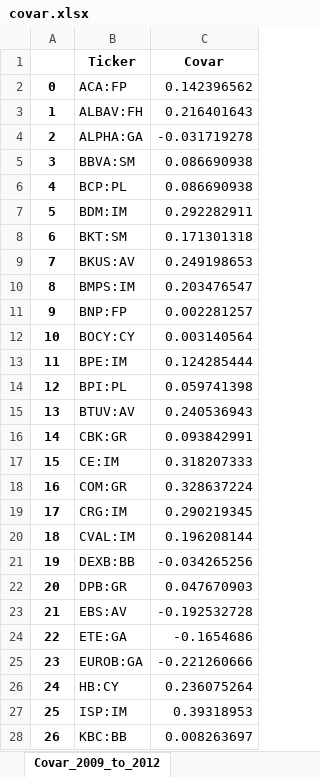
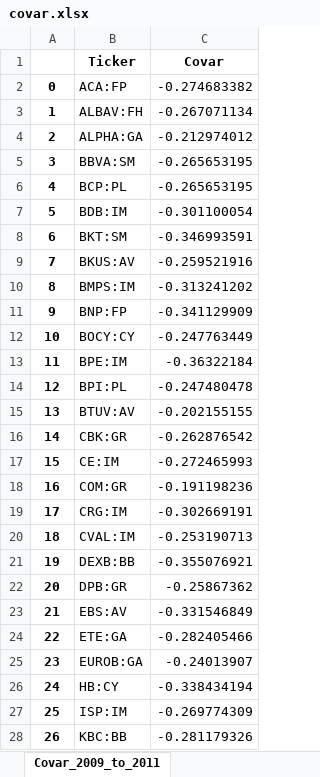
Before and after one commit to LeoCo/systemic_risk_measures, an Excel workbook: Output/covar.xlsx, sheet Covar_2009_to_2011, drawn as a sheet; only a part is shown; values as stored, in another font and other column widths than the file's, no borders; the diff covers the shown part only; the diff names each change by its address in the sheet, - before the commit and + after, or states it on an @@ line.

```diff
--- a/Output/covar.xlsx (sheet Covar_2009_to_2011)
+++ b/Output/covar.xlsx (sheet Covar_2009_to_2011)
-sheet tab: Covar_2009_to_2012
+sheet tab: Covar_2009_to_2011
-C2 (Covar): 0.142396562
+C2 (Covar): -0.274683382
-C3 (Covar): 0.216401643
+C3 (Covar): -0.267071134
-C4 (Covar): -0.031719278
+C4 (Covar): -0.212974012
-C5:C6 (Covar): 0.086690938
+C5:C6 (Covar): -0.265653195
-B7 (Ticker): BDM:IM
+B7 (Ticker): BDB:IM
-C7 (Covar): 0.292282911
+C7 (Covar): -0.301100054
-C8 (Covar): 0.171301318
+C8 (Covar): -0.346993591
-C9 (Covar): 0.249198653
+C9 (Covar): -0.259521916
-C10 (Covar): 0.203476547
+C10 (Covar): -0.313241202
-C11 (Covar): 0.002281257
+C11 (Covar): -0.341129909
-C12 (Covar): 0.003140564
+C12 (Covar): -0.247763449
-C13 (Covar): 0.124285444
+C13 (Covar): -0.36322184
-C14 (Covar): 0.059741398
+C14 (Covar): -0.247480478
-C15 (Covar): 0.240536943
+C15 (Covar): -0.202155155
-C16 (Covar): 0.093842991
+C16 (Covar): -0.262876542
-C17 (Covar): 0.318207333
+C17 (Covar): -0.272465993
-C18 (Covar): 0.328637224
+C18 (Covar): -0.191198236
-C19 (Covar): 0.290219345
+C19 (Covar): -0.302669191
-C20 (Covar): 0.196208144
+C20 (Covar): -0.253190713
-C21 (Covar): -0.034265256
+C21 (Covar): -0.355076921
-C22 (Covar): 0.047670903
+C22 (Covar): -0.25867362
-C23 (Covar): -0.192532728
+C23 (Covar): -0.331546849
-C24 (Covar): -0.1654686
+C24 (Covar): -0.282405466
-C25 (Covar): -0.221260666
+C25 (Covar): -0.24013907
-C26 (Covar): 0.236075264
+C26 (Covar): -0.338434194
-C27 (Covar): 0.39318953
+C27 (Covar): -0.269774309
-C28 (Covar): 0.008263697
+C28 (Covar): -0.281179326
```
Also changed, not shown: 12 edited cells elsewhere in this sheet, sheet CovarUnc_2009_to_2011, other sheet tabs, 2 other files.
